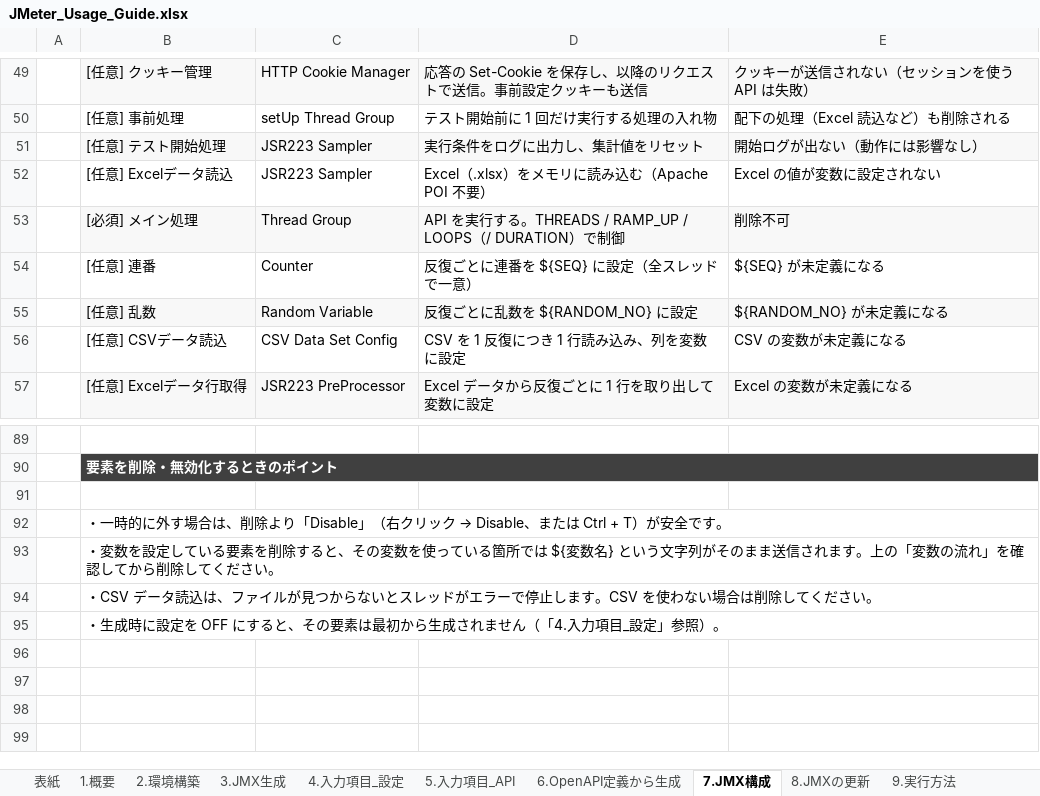
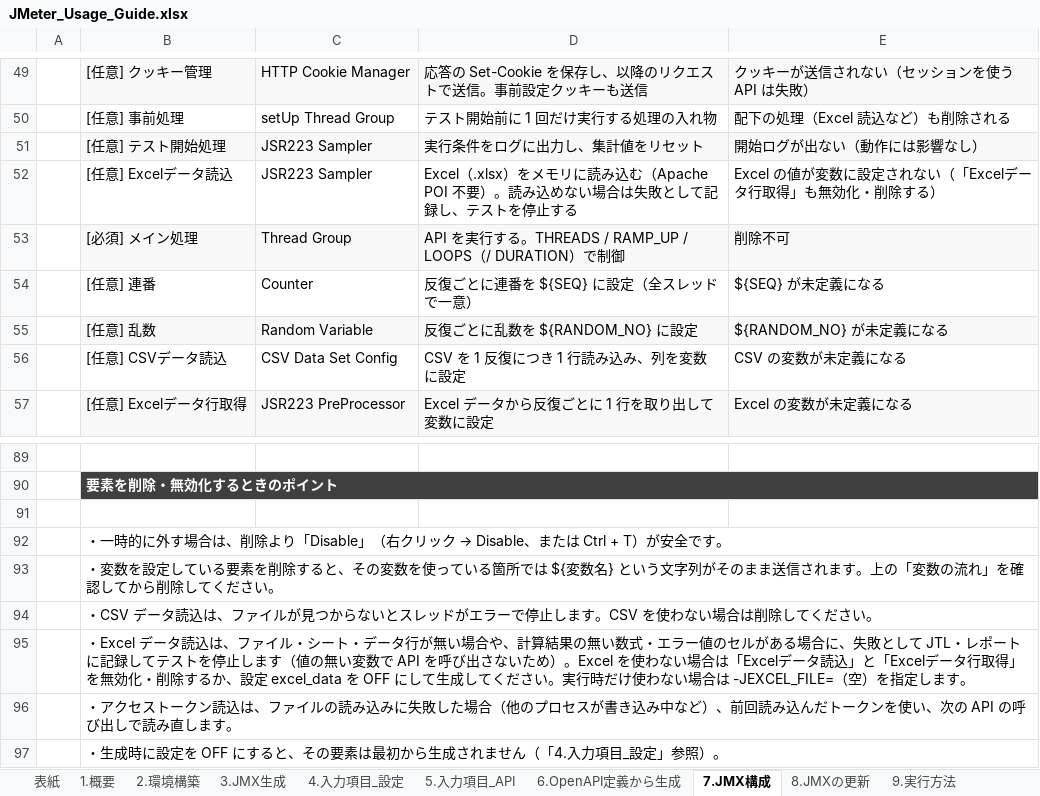
Before and after one commit to ProjectRubyRing/JMeter_API_Generate_Claude, an Excel workbook: docs/JMeter_Usage_Guide.xlsx, sheet 7.JMX構成, drawn as a sheet; only a part is shown, gaps mark what is left out; values as stored, in another font and other column widths than the file's, no borders; the diff names each change by its address in the sheet, - before the commit and + after, or states it on an @@ line.

```diff
--- a/docs/JMeter_Usage_Guide.xlsx (sheet 7.JMX構成)
+++ b/docs/JMeter_Usage_Guide.xlsx (sheet 7.JMX構成)
-D52: …POI 不要）
+D52: …POI 不要）。読み込めない場合は失敗として記録し、テストを停止する
-E52: Excel の値が変数に設定されない
+E52: Excel の値が変数に設定されない（「Excelデータ行取得」も無効化・削除する）
+row 95:  | ・Excel データ読込は、ファイル・シート・データ行が無い場合や、計算結果の無い数式・エラー値のセルがある場合に、失敗として JTL・レポートに記録してテストを停止します（値の無い変数で API を呼び出さないため）。Excel を使わない場合は「Excelデータ読込」と「Excelデータ行取得」を無効化・削除するか、設定 excel_data を OFF にして生成してください。実行時だけ使わない場合は -JEXCEL_FILE=（空）を指定します。
+row 96:  | ・アクセストークン読込は、ファイルの読み込みに失敗した場合（他のプロセスが書き込み中など）、前回読み込んだトークンを使い、次の API の呼び出しで読み直します。
```
Also changed, not shown: sheet 13.トラブル対応, sheet 5.入力項目_API, sheet 6.OpenAPI定義から生成, sheet 3.JMX生成, sheet 8.JMXの更新, sheet 表紙, 2 more sheets, input/api_definition.xlsx, 16 other files.
